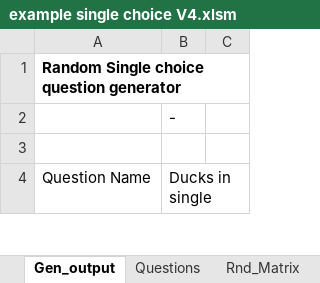
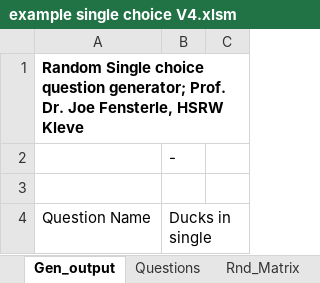
Before and after one commit to Joe-Bio/Moodle-Excel, an Excel workbook: example single choice V4.xlsm, sheet Gen_output, drawn as a sheet; only a part is shown; values as stored, in another font and other column widths than the file's, no borders; charts and pictures not drawn; the diff names each change by its address in the sheet, - before the commit and + after, or states it on an @@ line.

```diff
--- a/example single choice V4.xlsm (sheet Gen_output)
+++ b/example single choice V4.xlsm (sheet Gen_output)
-A1: …choice question generator
+A1: …choice question generator; Prof. Dr. Joe Fensterle, HSRW Kleve
```
Also changed, not shown: charts or pictures, Example Calc V4.xlsm, example assign elements V4.xlsm, 1 other file.
